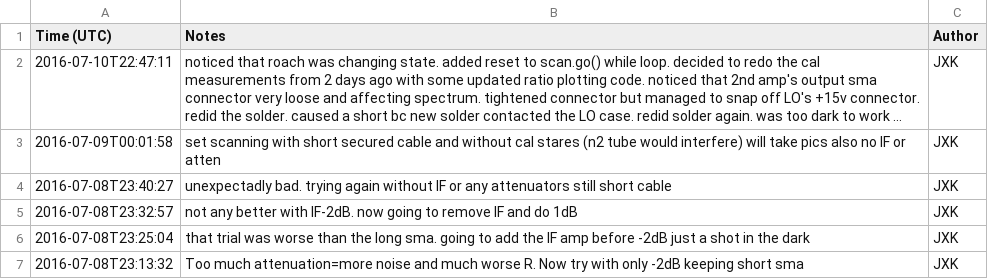
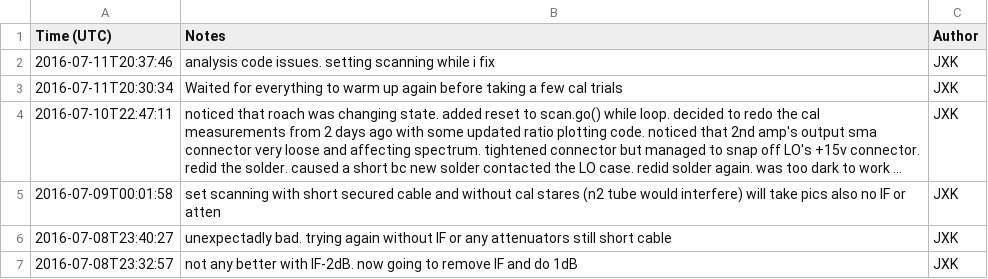
Before and after one commit to jkyl/xhorn, a CSV file: log.csv, drawn as a sheet; only a part is shown; the shorter side is filled out with more unchanged rows; long unchanged cells end in …; the diff names each change by its address in the sheet, - before the commit and + after, or states it on an @@ line.

Commit message:
logging

```diff
--- a/log.csv
+++ b/log.csv
+row 2: 2016-07-11T20:37:46 | analysis code issues. setting scanning while i fix | JXK
+row 3: 2016-07-11T20:30:34 | Waited for everything to warm up again before taking a few cal trials | JXK
```
